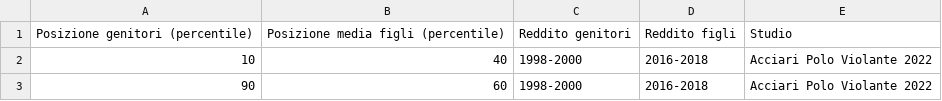
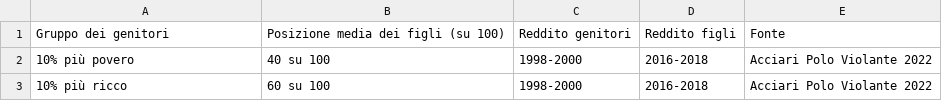
Before and after one commit to francescosalonia-dotcom/the90percent, a CSV file: site/dist/data/relazione-media.csv, drawn as a sheet.

```diff
--- a/site/dist/data/relazione-media.csv
+++ b/site/dist/data/relazione-media.csv
@@ -1,3 +1,3 @@
-Posizione genitori (percentile);Posizione media figli (percentile);Reddito genitori;Reddito figli;Studio
-10;40;1998-2000;2016-2018;Acciari Polo Violante 2022
-90;60;1998-2000;2016-2018;Acciari Polo Violante 2022
+Gruppo dei genitori;Posizione media dei figli (su 100);Reddito genitori;Reddito figli;Fonte
+10% più povero;40 su 100;1998-2000;2016-2018;Acciari Polo Violante 2022
+10% più ricco;60 su 100;1998-2000;2016-2018;Acciari Polo Violante 2022
```
Also changed, not shown: site/dist/data/distribuzione-figli.csv, 3 other files.
